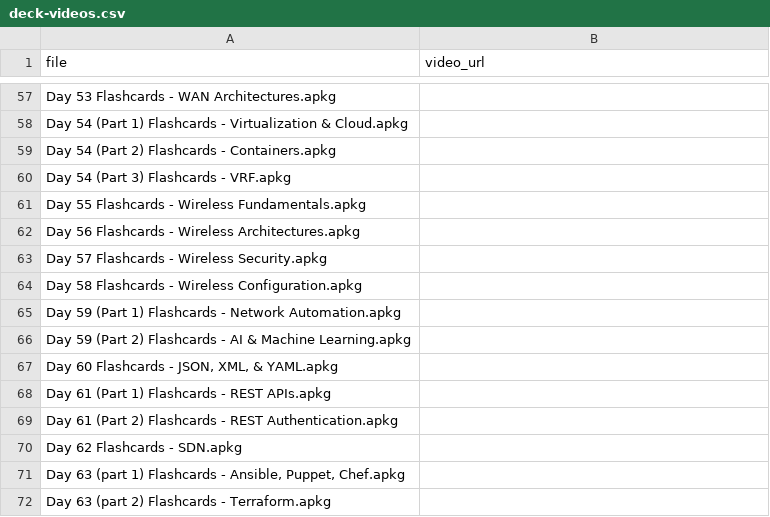
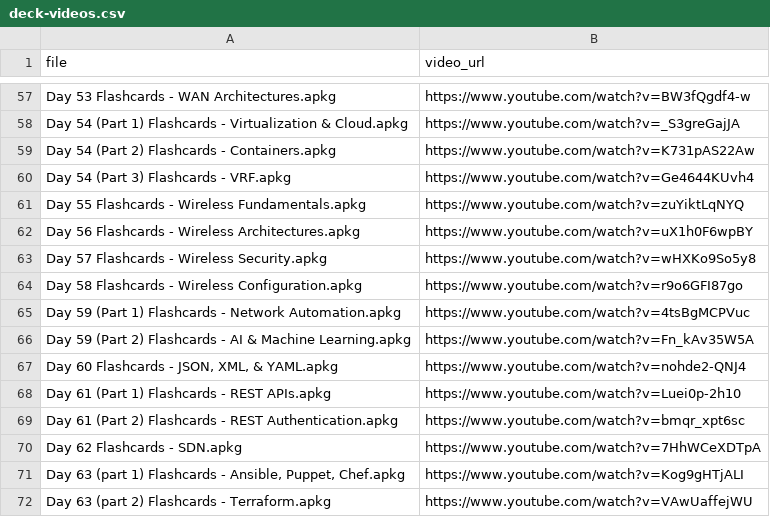
Before and after one commit to BinhBender/BinhBender.github.io, a CSV file: deck-videos.csv, drawn as a sheet; only a part is shown, gaps mark what is left out; the diff covers the shown part only; the diff names each change by its address in the sheet, - before the commit and + after, or states it on an @@ line.

Commit message:
Chatgpt adds video url to corresponding flashcard

```diff
--- a/deck-videos.csv
+++ b/deck-videos.csv
-B57 (video_url): (empty)
+B57 (video_url): https://www.youtube.com/watch?v=BW3fQgdf4-w
-B58 (video_url): (empty)
+B58 (video_url): https://www.youtube.com/watch?v=_S3greGajJA
-B59 (video_url): (empty)
+B59 (video_url): https://www.youtube.com/watch?v=K731pAS22Aw
-B60 (video_url): (empty)
+B60 (video_url): https://www.youtube.com/watch?v=Ge4644KUvh4
-B61 (video_url): (empty)
+B61 (video_url): https://www.youtube.com/watch?v=zuYiktLqNYQ
-B62 (video_url): (empty)
+B62 (video_url): https://www.youtube.com/watch?v=uX1h0F6wpBY
-B63 (video_url): (empty)
+B63 (video_url): https://www.youtube.com/watch?v=wHXKo9So5y8
-B64 (video_url): (empty)
+B64 (video_url): https://www.youtube.com/watch?v=r9o6GFI87go
-B65 (video_url): (empty)
+B65 (video_url): https://www.youtube.com/watch?v=4tsBgMCPVuc
-B66 (video_url): (empty)
+B66 (video_url): https://www.youtube.com/watch?v=Fn_kAv35W5A
-B67 (video_url): (empty)
+B67 (video_url): https://www.youtube.com/watch?v=nohde2-QNJ4
-B68 (video_url): (empty)
+B68 (video_url): https://www.youtube.com/watch?v=Luei0p-2h10
-B69 (video_url): (empty)
+B69 (video_url): https://www.youtube.com/watch?v=bmqr_xpt6sc
-B70 (video_url): (empty)
+B70 (video_url): https://www.youtube.com/watch?v=7HhWCeXDTpA
-B71 (video_url): (empty)
+B71 (video_url): https://www.youtube.com/watch?v=Kog9gHTjALI
-B72 (video_url): (empty)
+B72 (video_url): https://www.youtube.com/watch?v=VAwUaffejWU
```
Also changed, not shown: 54 edited cells elsewhere in this file, 2 other files.
